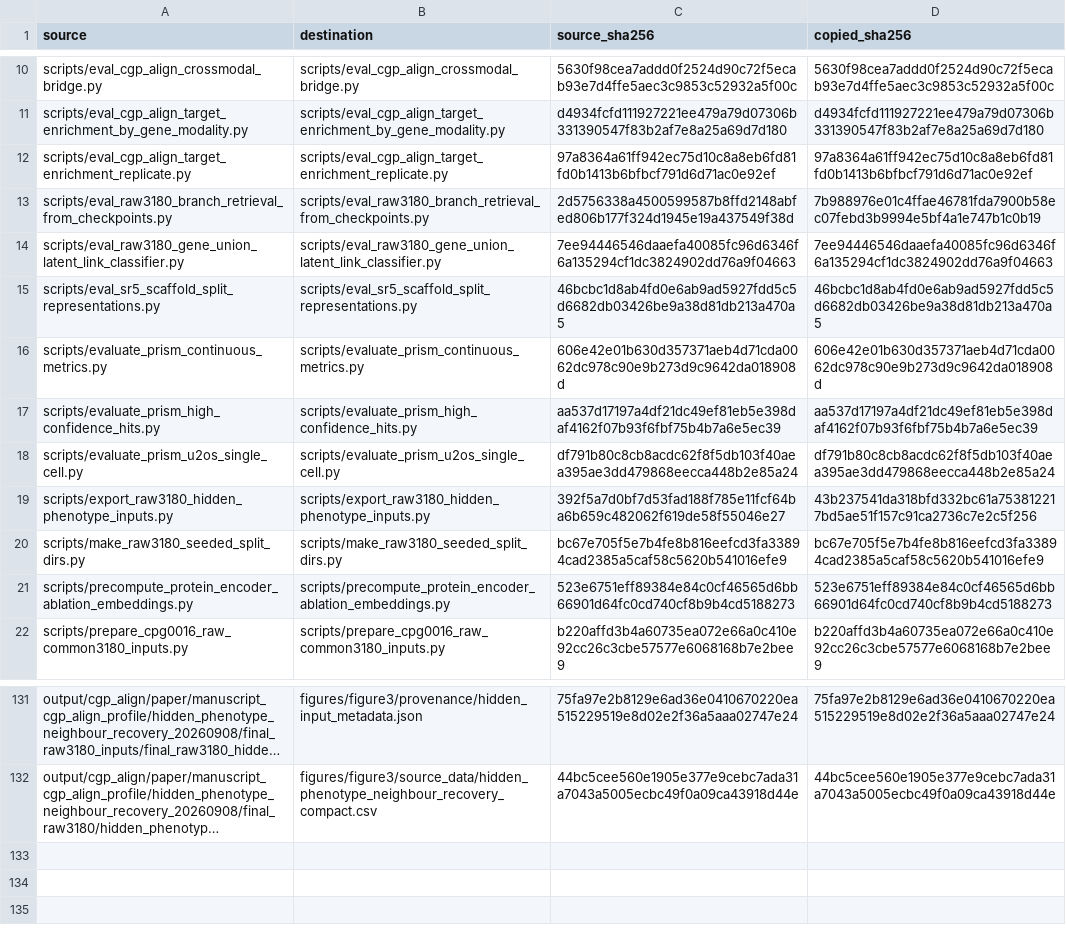
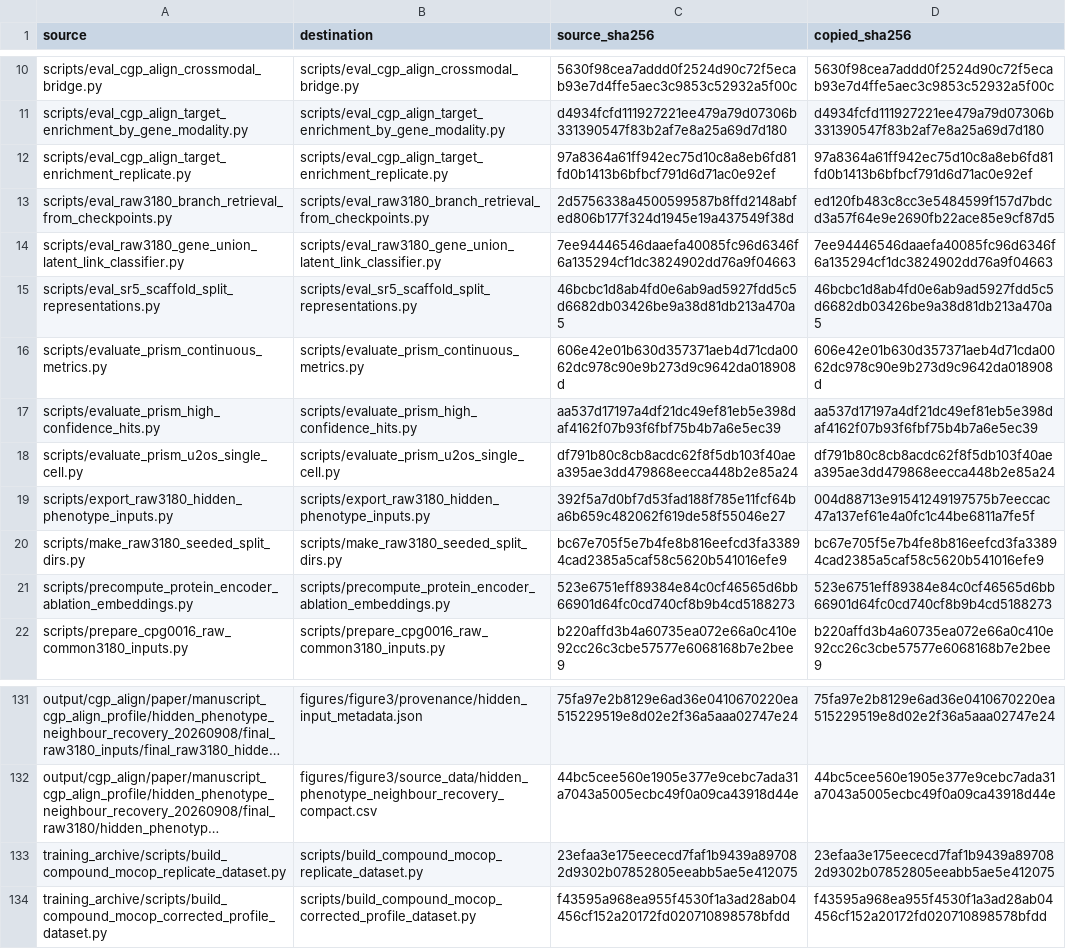
Before and after one commit to sundezhi3799/CGP-Align, a CSV file: manifests/source_provenance.csv, drawn as a sheet; only a part is shown, gaps mark what is left out; long unchanged cells end in …; the diff names each change by its address in the sheet, - before the commit and + after, or states it on an @@ line.

Commit message:
Recover training sources and audit preprocessing split overlap

```diff
--- a/manifests/source_provenance.csv
+++ b/manifests/source_provenance.csv
-D13 (copied_sha256): 7b988976e01c4ffae46781fda7900b58ec07febd3b9994e5bf4a1e747b1c0b19
+D13 (copied_sha256): ed120fb483c8cc3e5484599f157d7bdcd3a57f64e9e2690fb22ace85e9cf87d5
-D19 (copied_sha256): 43b237541da318bfd332bc61a753812217bd5ae51f157c91ca2736c7e2c5f256
+D19 (copied_sha256): 004d88713e91541249197575b7eeccac47a137ef61e4a0fc1c44be6811a7fe5f
+row 133: training_archive/scripts/build_compound_mocop_replicate_dataset.py | scripts/build_compound_mocop_replicate_dataset.py | 23efaa3e175eececd7faf1b9439a897082d9302b07852805eeabb5ae5e412075 | 23efaa3e175eececd7faf1b9439a897082d9302b07852805eeabb5ae5e412075
+row 134: training_archive/scripts/build_compound_mocop_corrected_profile_dataset.py | scripts/build_compound_mocop_corrected_profile_dataset.py | f43595a968ea955f4530f1a3ad28ab04456cf152a20172fd020710898578bfdd | f43595a968ea955f4530f1a3ad28ab04456cf152a20172fd020710898578bfdd
```
Also changed, not shown: 25 other files.
